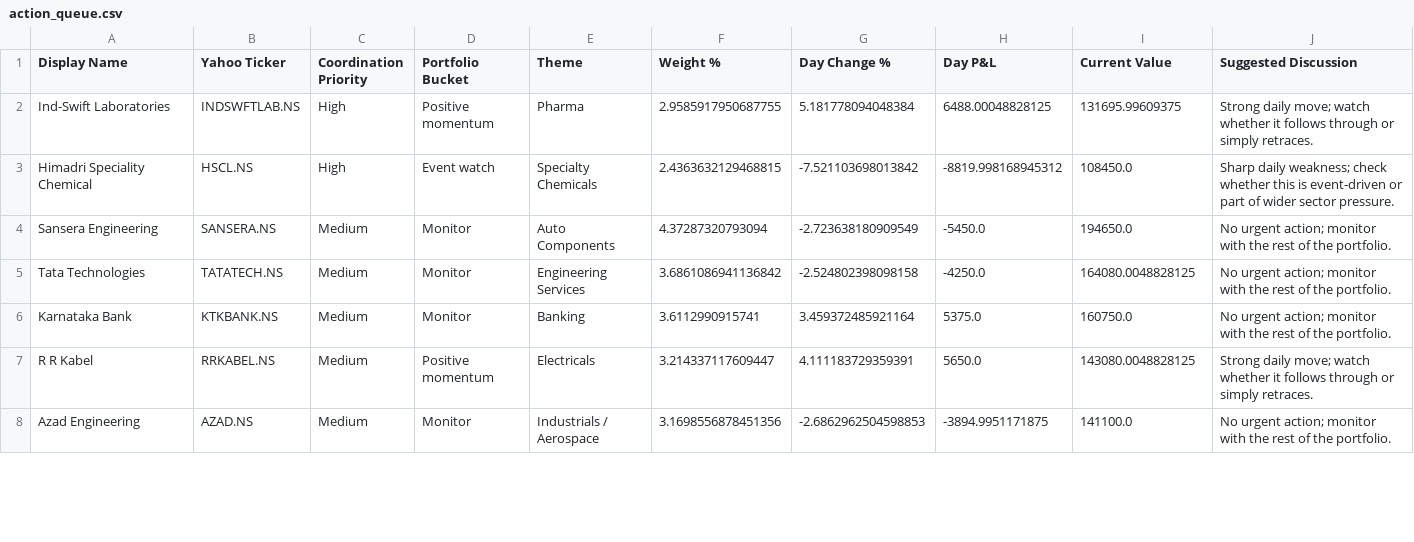
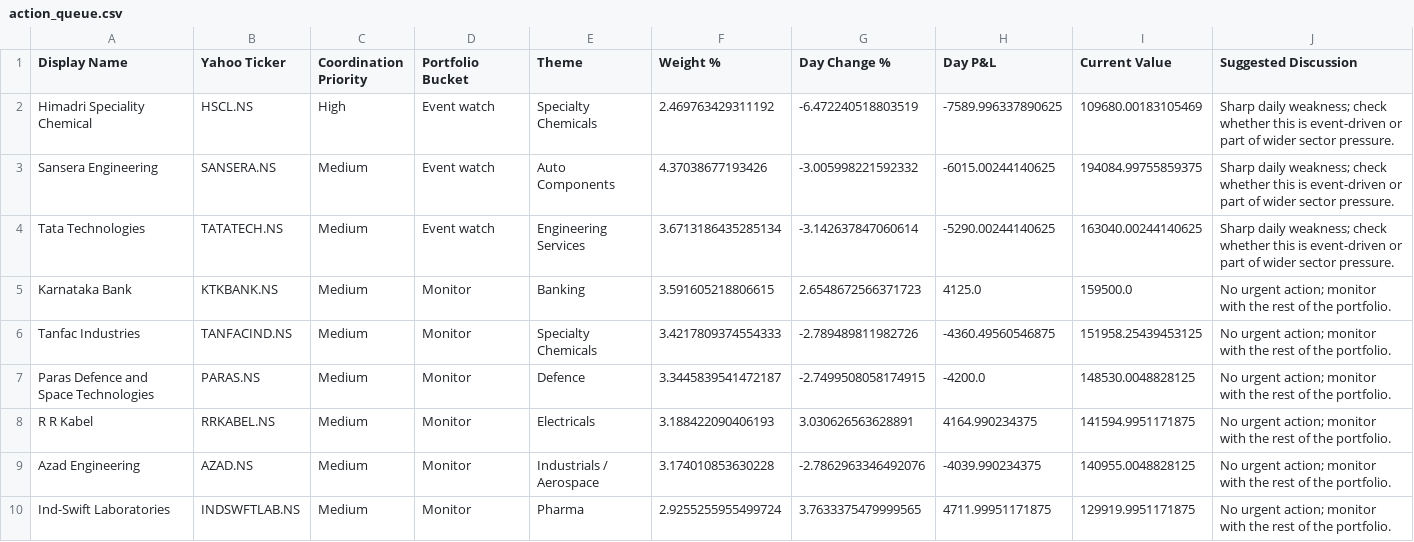
Before and after one commit to hvj7p7shkv-hub/anshuman-portfolio-dashboard, a CSV file: data/action_queue.csv, drawn as a sheet; only a part is shown; the diff covers the shown part only.

```diff
--- a/data/action_queue.csv
+++ b/data/action_queue.csv
@@ -1,8 +1,10 @@
 Display Name,Yahoo Ticker,Coordination Priority,Portfolio Bucket,Theme,Weight %,Day Change %,Day P&L,Current Value,Suggested Discussion
-Ind-Swift Laboratories,INDSWFTLAB.NS,High,Positive momentum,Pharma,2.9585917950687755,5.181778094048384,6488.00048828125,131695.99609375,Strong daily move; watch whether it follows through or simply retraces.
-Himadri Speciality Chemical,HSCL.NS,High,Event watch,Specialty Chemicals,2.4363632129468815,-7.521103698013842,-8819.998168945312,108450.0,Sharp daily weakness; check whether this is event-driven or part of wider sector pressure.
-Sansera Engineering,SANSERA.NS,Medium,Monitor,Auto Components,4.37287320793094,-2.723638180909549,-5450.0,194650.0,No urgent action; monitor with the rest of the portfolio.
-Tata Technologies,TATATECH.NS,Medium,Monitor,Engineering Services,3.6861086941136842,-2.524802398098158,-4250.0,164080.0048828125,No urgent action; monitor with the rest of the portfolio.
-Karnataka Bank,KTKBANK.NS,Medium,Monitor,Banking,3.6112990915741,3.459372485921164,5375.0,160750.0,No urgent action; monitor with the rest of the portfolio.
-R R Kabel,RRKABEL.NS,Medium,Positive momentum,Electricals,3.214337117609447,4.111183729359391,5650.0,143080.0048828125,Strong daily move; watch whether it follows through or simply retraces.
-Azad Engineering,AZAD.NS,Medium,Monitor,Industrials / Aerospace,3.1698556878451356,-2.6862962504598853,-3894.9951171875,141100.0,No urgent action; monitor with the rest of the portfolio.
+Himadri Speciality Chemical,HSCL.NS,High,Event watch,Specialty Chemicals,2.469763429311192,-6.472240518803519,-7589.996337890625,109680.00183105469,Sharp daily weakness; check whether this is event-driven or part of wider sector pressure.
+Sansera Engineering,SANSERA.NS,Medium,Event watch,Auto Components,4.37038677193426,-3.005998221592332,-6015.00244140625,194084.99755859375,Sharp daily weakness; check whether this is event-driven or part of wider sector pressure.
+Tata Technologies,TATATECH.NS,Medium,Event watch,Engineering Services,3.6713186435285134,-3.142637847060614,-5290.00244140625,163040.00244140625,Sharp daily weakness; check whether this is event-driven or part of wider sector pressure.
+Karnataka Bank,KTKBANK.NS,Medium,Monitor,Banking,3.591605218806615,2.6548672566371723,4125.0,159500.0,No urgent action; monitor with the rest of the portfolio.
+Tanfac Industries,TANFACIND.NS,Medium,Monitor,Specialty Chemicals,3.4217809374554333,-2.789489811982726,-4360.49560546875,151958.25439453125,No urgent action; monitor with the rest of the portfolio.
+Paras Defence and Space Technologies,PARAS.NS,Medium,Monitor,Defence,3.3445839541472187,-2.7499508058174915,-4200.0,148530.0048828125,No urgent action; monitor with the rest of the portfolio.
+R R Kabel,RRKABEL.NS,Medium,Monitor,Electricals,3.188422090406193,3.030626563628891,4164.990234375,141594.9951171875,No urgent action; monitor with the rest of the portfolio.
+Azad Engineering,AZAD.NS,Medium,Monitor,Industrials / Aerospace,3.174010853630228,-2.7862963346492076,-4039.990234375,140955.0048828125,No urgent action; monitor with the rest of the portfolio.
+Ind-Swift Laboratories,INDSWFTLAB.NS,Medium,Monitor,Pharma,2.9255255955499724,3.7633375479999565,4711.99951171875,129919.9951171875,No urgent action; monitor with the rest of the portfolio.
```
Also changed, not shown: 14 edited cells elsewhere in this file, data/holdings.csv, 1 other file.
